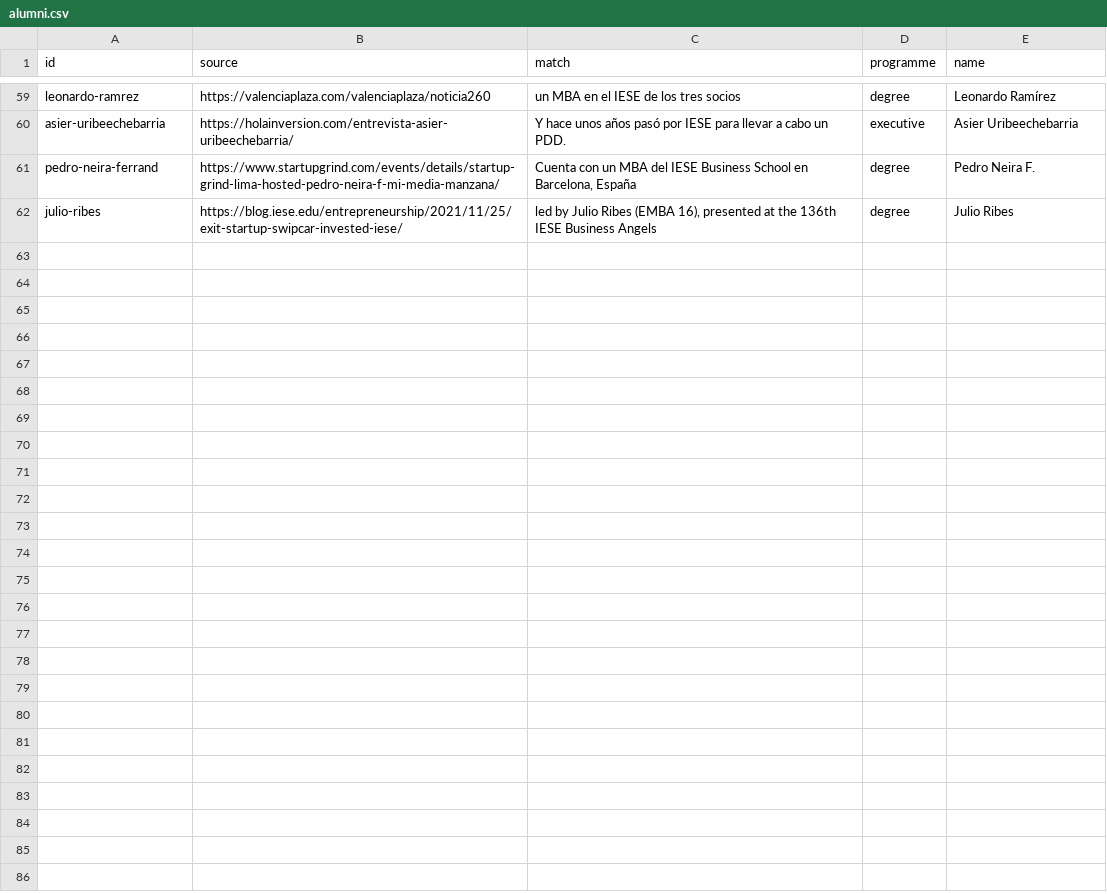
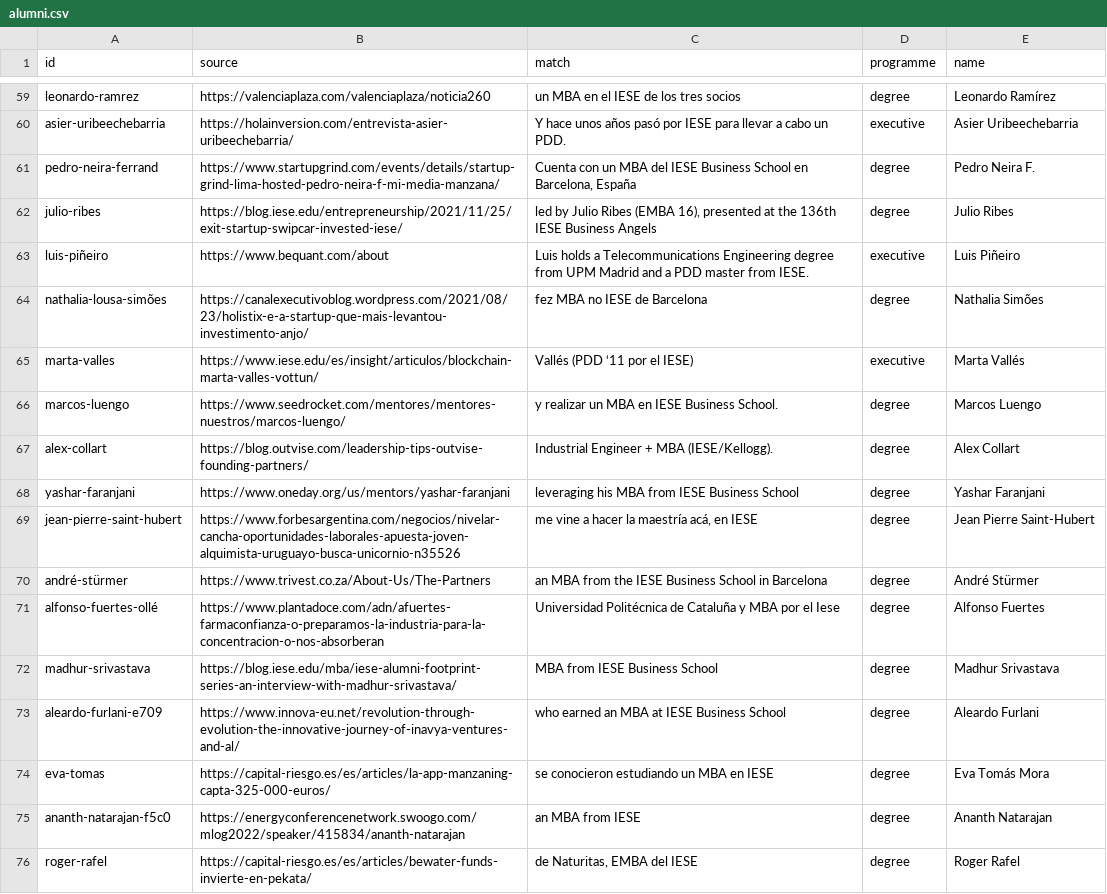
Before and after one commit to patronofalltrades/IESE-Founders-Radar-2.0, a CSV file: scraper/alumni.csv, drawn as a sheet; only a part is shown, gaps mark what is left out.

```diff
--- a/scraper/alumni.csv
+++ b/scraper/alumni.csv
@@ -62 +62,15 @@ pedro-neira-ferrand,https://www.startupgrind.com/events/details/startup-grind-li
 julio-ribes,https://blog.iese.edu/entrepreneurship/2021/11/25/exit-startup-swipcar-invested-iese/,"led by Julio Ribes (EMBA 16), presented at the 136th IESE Business Angels",degree,Julio Ribes
+luis-piñeiro,https://www.bequant.com/about,Luis holds a Telecommunications Engineering degree from UPM Madrid and a PDD master from IESE.,executive,Luis Piñeiro
+nathalia-lousa-simões,https://canalexecutivoblog.wordpress.com/2021/08/23/holistix-e-a-startup-que-mais-levantou-investimento-anjo/,fez MBA no IESE de Barcelona,degree,Nathalia Simões
+marta-valles,https://www.iese.edu/es/insight/articulos/blockchain-marta-valles-vottun/,Vallés (PDD ‘11 por el IESE),executive,Marta Vallés
+marcos-luengo,https://www.seedrocket.com/mentores/mentores-nuestros/marcos-luengo/,y realizar un MBA en IESE Business School.,degree,Marcos Luengo
+alex-collart,https://blog.outvise.com/leadership-tips-outvise-founding-partners/,Industrial Engineer + MBA (IESE/Kellogg).,degree,Alex Collart
+yashar-faranjani,https://www.oneday.org/us/mentors/yashar-faranjani,leveraging his MBA from IESE Business School,degree,Yashar Faranjani
+jean-pierre-saint-hubert,https://www.forbesargentina.com/negocios/nivelar-cancha-oportunidades-laborales-apuesta-joven-alquimista-uruguayo-busca-unicornio-n35526,"me vine a hacer la maestría acá, en IESE",degree,Jean Pierre Saint-Hubert
+andré-stürmer,https://www.trivest.co.za/About-Us/The-Partners,an MBA from the IESE Business School in Barcelona,degree,André Stürmer
+alfonso-fuertes-ollé,https://www.plantadoce.com/adn/afuertes-farmaconfianza-o-preparamos-la-industria-para-la-concentracion-o-nos-absorberan,Universidad Politécnica de Cataluña y MBA por el Iese,degree,Alfonso Fuertes
+madhur-srivastava,https://blog.iese.edu/mba/iese-alumni-footprint-series-an-interview-with-madhur-srivastava/,MBA from IESE Business School,degree,Madhur Srivastava
+aleardo-furlani-e709,https://www.innova-eu.net/revolution-through-evolution-the-innovative-journey-of-inavya-ventures-and-al/,who earned an MBA at IESE Business School,degree,Aleardo Furlani
+eva-tomas,https://capital-riesgo.es/es/articles/la-app-manzaning-capta-325-000-euros/,se conocieron estudiando un MBA en IESE,degree,Eva Tomás Mora
+ananth-natarajan-f5c0,https://energyconferencenetwork.swoogo.com/mlog2022/speaker/415834/ananth-natarajan,an MBA from IESE,degree,Ananth Natarajan
+roger-rafel,https://capital-riesgo.es/es/articles/bewater-funds-invierte-en-pekata/,"de Naturitas, EMBA del IESE",degree,Roger Rafel
```
Also changed, not shown: scraper/alumni-notfound.csv, scraper/alumni-runs.csv, 2 other files.
